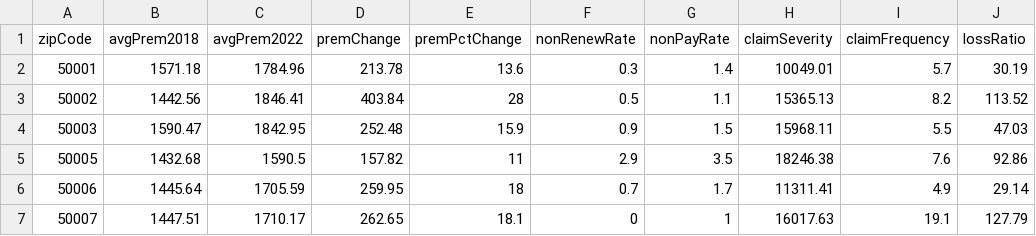
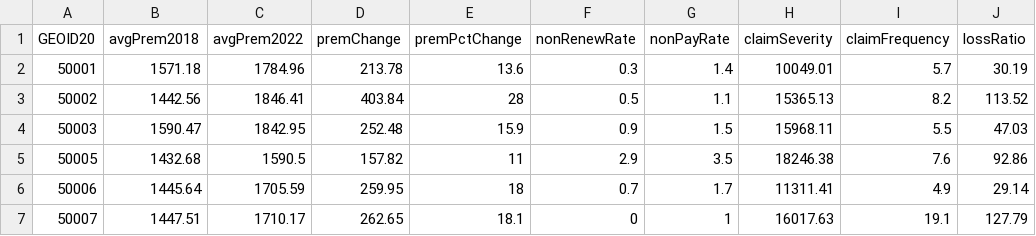
Before and after one commit to kcrowebasspro/unit-3, a CSV file: data/iowaPremiums.csv, drawn as a sheet; only a part is shown.

```diff
--- a/data/iowaPremiums.csv
+++ b/data/iowaPremiums.csv
@@ -1,2 +1,2 @@
-zipCode,avgPrem2018,avgPrem2022,premChange,premPctChange,nonRenewRate,nonPayRate,claimSeverity,claimFrequency,lossRatio
+GEOID20,avgPrem2018,avgPrem2022,premChange,premPctChange,nonRenewRate,nonPayRate,claimSeverity,claimFrequency,lossRatio
 "50001",1571.18,1784.96,213.78,13.6,0.3,1.4,10049.01,5.7,30.19
```
Also changed, not shown: 2 other files.
